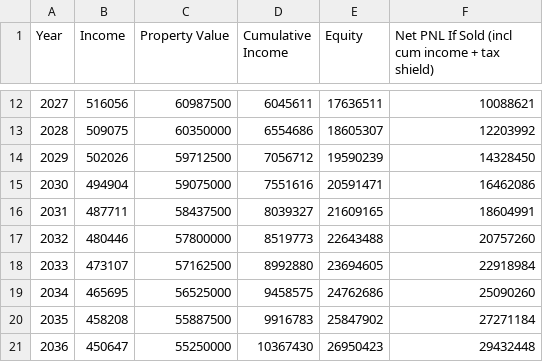
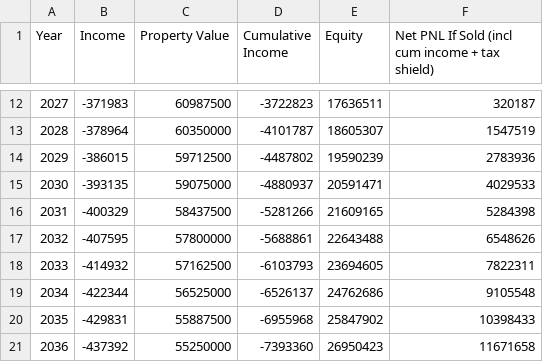
Before and after one commit to gondolio/Japanrealestate, a CSV file: examples/example_csv_output_20m_salary.csv, drawn as a sheet; only a part is shown, gaps mark what is left out; the diff covers the shown part only.

Commit message:
Remove mortgage payment from expense since the principal is obviously not tax deductible and we are already dealing with interest in the tax calculation. Move it to net income after taxes instead.

```diff
--- a/examples/example_csv_output_20m_salary.csv
+++ b/examples/example_csv_output_20m_salary.csv
@@ -12,10 +12,10 @@ Year,Income,Property Value,Cumulative Income,Equity,Net PNL If Sold (incl cum in
-2027,516056,60987500,6045611,17636511,10088621
-2028,509075,60350000,6554686,18605307,12203992
-2029,502026,59712500,7056712,19590239,14328450
-2030,494904,59075000,7551616,20591471,16462086
-2031,487711,58437500,8039327,21609165,18604991
-2032,480446,57800000,8519773,22643488,20757260
-2033,473107,57162500,8992880,23694605,22918984
-2034,465695,56525000,9458575,24762686,25090260
-2035,458208,55887500,9916783,25847902,27271184
-2036,450647,55250000,10367430,26950423,29432448
+2027,-371983,60987500,-3722823,17636511,320187
+2028,-378964,60350000,-4101787,18605307,1547519
+2029,-386015,59712500,-4487802,19590239,2783936
+2030,-393135,59075000,-4880937,20591471,4029533
+2031,-400329,58437500,-5281266,21609165,5284398
+2032,-407595,57800000,-5688861,22643488,6548626
+2033,-414932,57162500,-6103793,23694605,7822311
+2034,-422344,56525000,-6526137,24762686,9105548
+2035,-429831,55887500,-6955968,25847902,10398433
+2036,-437392,55250000,-7393360,26950423,11671658
```
Also changed, not shown: 90 edited cells elsewhere in this file, examples/example_csv_output_0_salary.csv, 3 other files.
